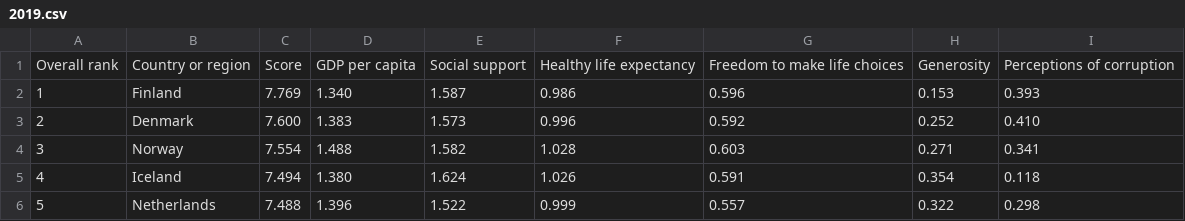
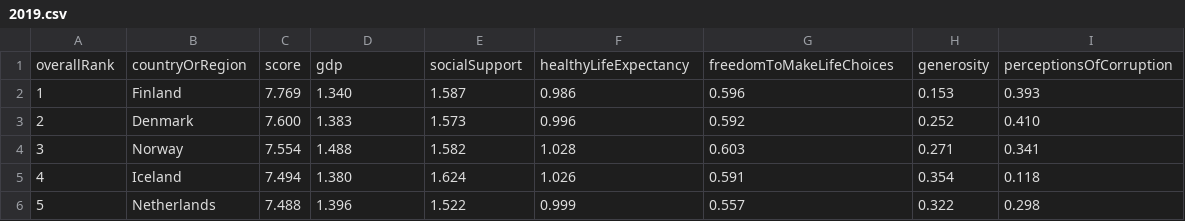
Before and after one commit to ZhiHuei/happiness-data, a CSV file: 2019.csv, drawn as a sheet; only a part is shown; removed rows and columns are numbered as before the commit, all else as after; the diff names each change by its address in the sheet, - before the commit and + after, or states it on an @@ line.

Commit message:
header change

```diff
--- a/2019.csv
+++ b/2019.csv
-row 1: Overall rank | Country or region | Score | GDP per capita | Social support | Healthy life expectancy | Freedom to make life choices | Generosity | Perceptions of corruption
+row 1: overallRank | countryOrRegion | score | gdp | socialSupport | healthyLifeExpectancy | freedomToMakeLifeChoices | generosity | perceptionsOfCorruption
```
